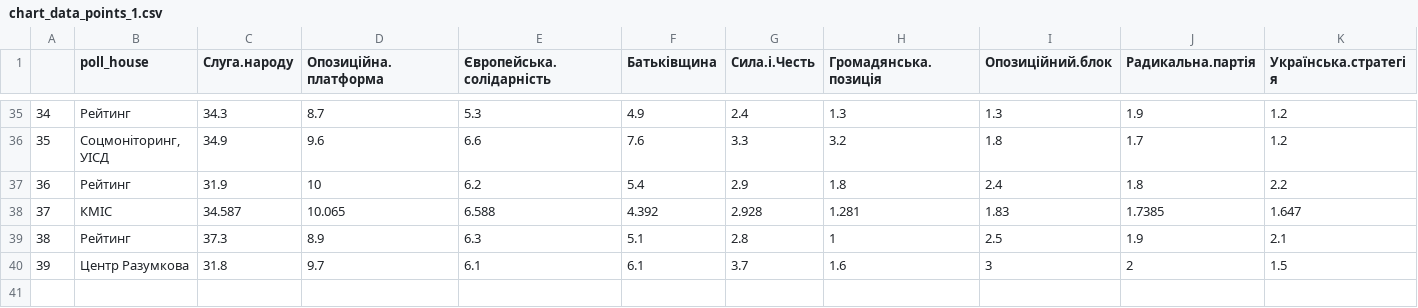
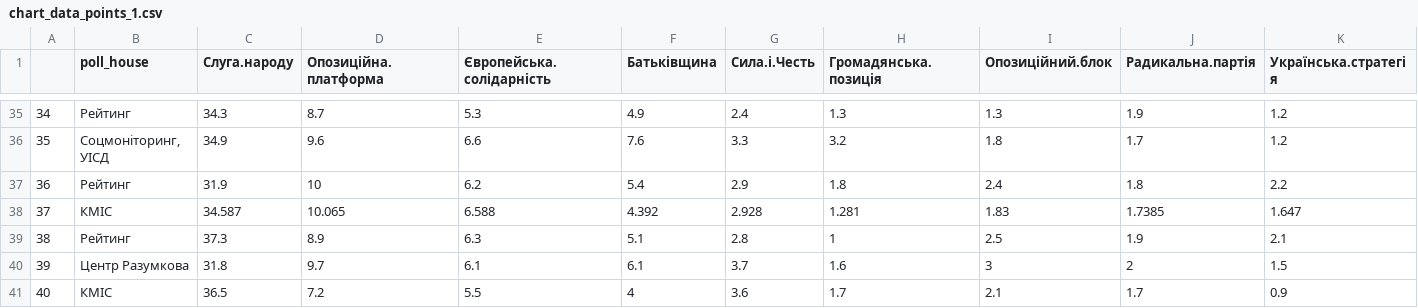
Before and after one commit to texty/parliament_polls, a CSV file: data/chart_data_points_1.csv, drawn as a sheet; only a part is shown, gaps mark what is left out; rows hold the shown columns only; the diff names each change by its address in the sheet, - before the commit and + after, or states it on an @@ line.

```diff
--- a/data/chart_data_points_1.csv
+++ b/data/chart_data_points_1.csv
+row 41: 40 | КМІС | 36.5 | 7.2 | 5.5 | 4 | 3.6 | 1.7 | 2.1 | 1.7 | 0.9
```
Also changed, not shown: data/chart_data_lines_1.csv, data/chart_data_lines_3.csv, 1 other file.
